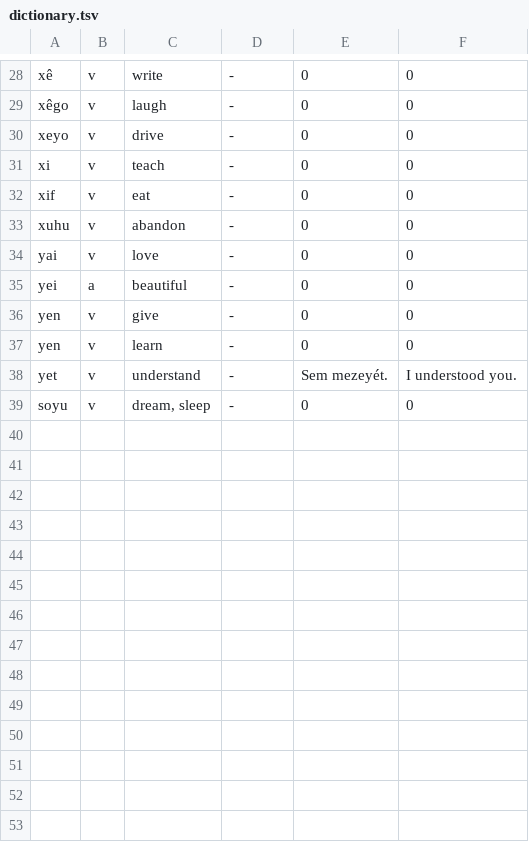
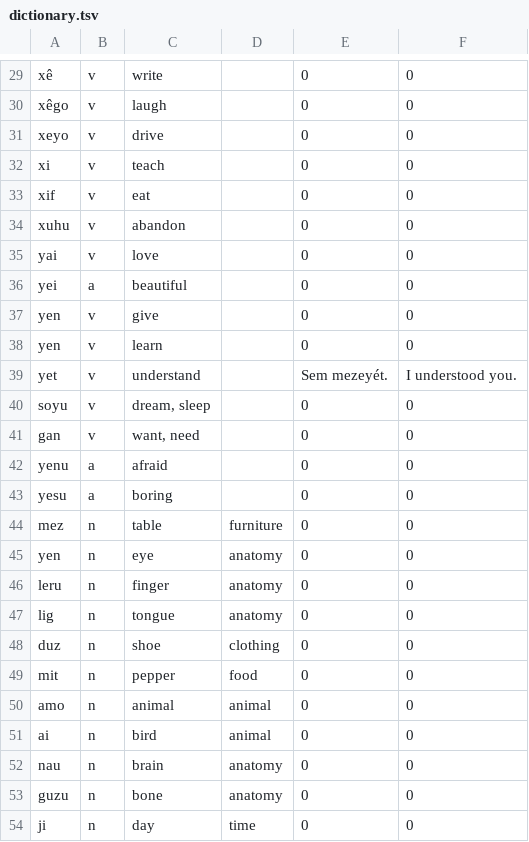
Before and after one commit to semrigpa/semrigpa.github.io, a TSV file: dictionary.tsv, drawn as a sheet; only a part is shown, gaps mark what is left out; addresses are those after the commit; the diff covers the shown part only; the diff names each change by its address in the sheet, - before the commit and + after, or states it on an @@ line.

```diff
--- a/dictionary.tsv
+++ b/dictionary.tsv
-D29:D40: -
+D29:D40: (empty)
+row 41: gan | v | want, need |  | 0 | 0
+row 42: yenu | a | afraid |  | 0 | 0
+row 43: yesu | a | boring |  | 0 | 0
+row 44: mez | n | table | furniture | 0 | 0
+row 45: yen | n | eye | anatomy | 0 | 0
+row 46: leru | n | finger | anatomy | 0 | 0
+row 47: lig | n | tongue | anatomy | 0 | 0
+row 48: duz | n | shoe | clothing | 0 | 0
+row 49: mit | n | pepper | food | 0 | 0
+row 50: amo | n | animal | animal | 0 | 0
+row 51: ai | n | bird | animal | 0 | 0
+row 52: nau | n | brain | anatomy | 0 | 0
+row 53: guzu | n | bone | anatomy | 0 | 0
+row 54: ji | n | day | time | 0 | 0
```
Also changed, not shown: 1 added row and 24 edited cells elsewhere in this file.
